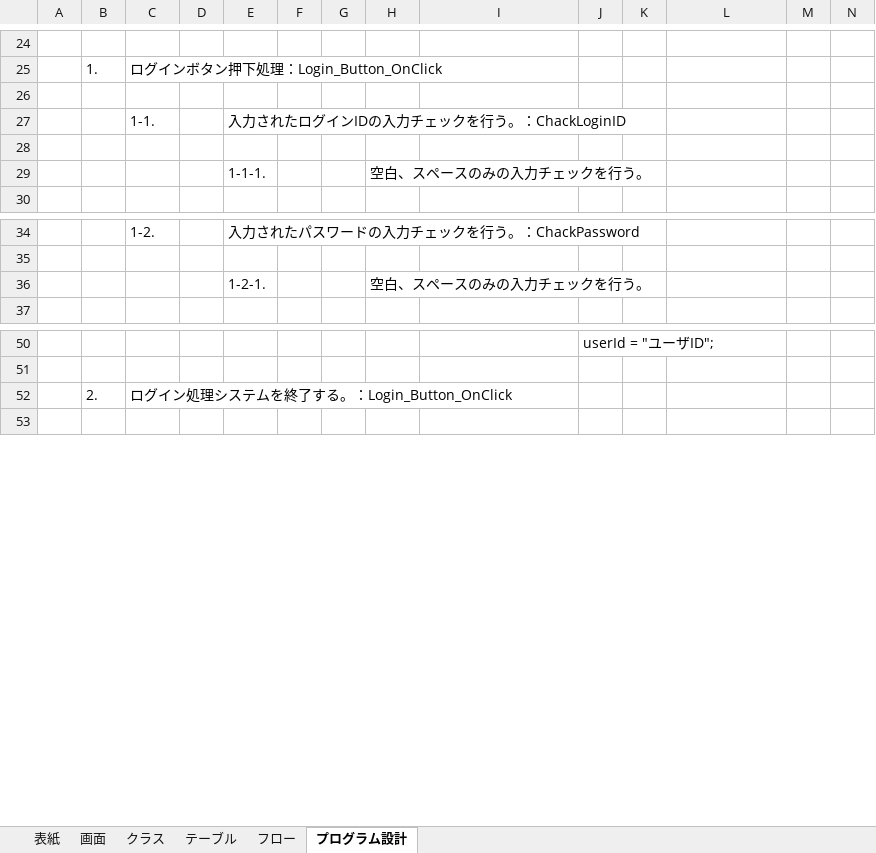
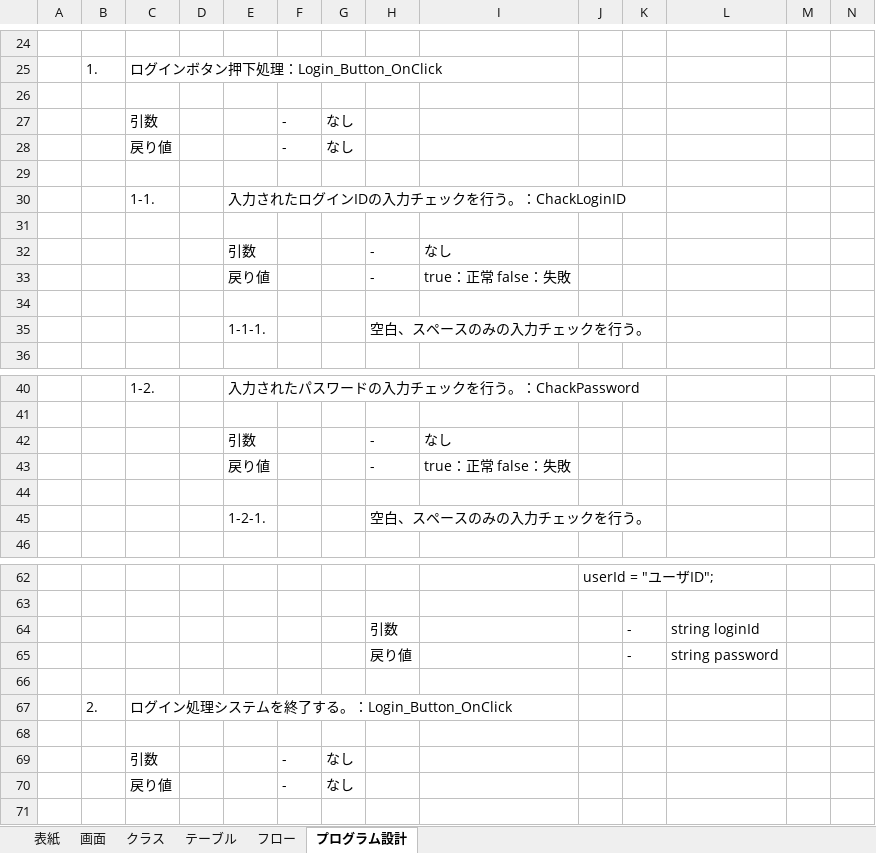
Before and after one commit to HasegawaTakatune/DeliverySystem, an Excel workbook: DS/001_設計書/002_詳細設計書/DS画面詳細設計書_1ログイン画面.xlsx, sheet プログラム設計, drawn as a sheet; only a part is shown, gaps mark what is left out; values as stored, in another font and other column widths than the file's, no borders; charts and pictures not drawn; rows hold the shown columns only; the diff covers the shown part only; the diff names each change by its address in the sheet, - before the commit and + after, or states it on an @@ line.

Commit message:
プログラム設計書_引数と戻り値に修正

```diff
--- a/DS/001_設計書/002_詳細設計書/DS画面詳細設計書_1ログイン画面.xlsx (sheet プログラム設計)
+++ b/DS/001_設計書/002_詳細設計書/DS画面詳細設計書_1ログイン画面.xlsx (sheet プログラム設計)
+row 27:  |  | 引数 |  |  | - | なし
+row 28:  |  | 戻り値 |  |  | - | なし
+row 29: (empty)
+row 31: (empty)
+row 32:  |  |  |  | 引数 |  |  | - | なし
+row 33:  |  |  |  | 戻り値 |  |  | - | true：正常 false：失敗
+row 42:  |  |  |  | 引数 |  |  | - | なし
+row 43:  |  |  |  | 戻り値 |  |  | - | true：正常 false：失敗
+row 44: (empty)
+row 64:  |  |  |  |  |  |  | 引数 |  |  | - | string loginId
+row 65:  |  |  |  |  |  |  | 戻り値 |  |  | - | string password
+row 66: (empty)
+row 68: (empty)
+row 69:  |  | 引数 |  |  | - | なし
+row 70:  |  | 戻り値 |  |  | - | なし
```
Also changed, not shown: 3 added rows elsewhere in this sheet, charts or pictures.
